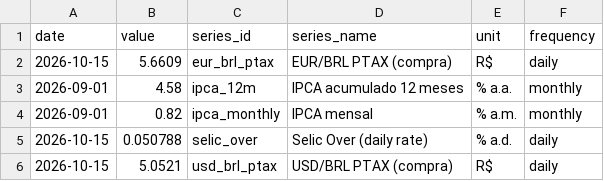
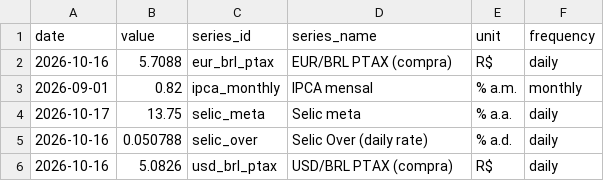
Before and after one commit to vinimabreu/bcb-data-pipeline, a CSV file: data/latest.csv, drawn as a sheet.

```diff
--- a/data/latest.csv
+++ b/data/latest.csv
@@ -1,6 +1,6 @@
 date,value,series_id,series_name,unit,frequency
-2026-10-15,5.6609,eur_brl_ptax,EUR/BRL PTAX (compra),R$,daily
-2026-09-01,4.58,ipca_12m,IPCA acumulado 12 meses,% a.a.,monthly
+2026-10-16,5.7088,eur_brl_ptax,EUR/BRL PTAX (compra),R$,daily
 2026-09-01,0.82,ipca_monthly,IPCA mensal,% a.m.,monthly
-2026-10-15,0.050788,selic_over,Selic Over (daily rate),% a.d.,daily
-2026-10-15,5.0521,usd_brl_ptax,USD/BRL PTAX (compra),R$,daily
+2026-10-17,13.75,selic_meta,Selic meta,% a.a.,daily
+2026-10-16,0.050788,selic_over,Selic Over (daily rate),% a.d.,daily
+2026-10-16,5.0826,usd_brl_ptax,USD/BRL PTAX (compra),R$,daily
```
Also changed, not shown: 1 other file.
